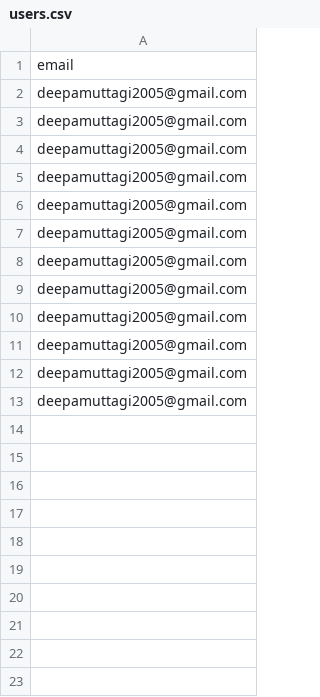
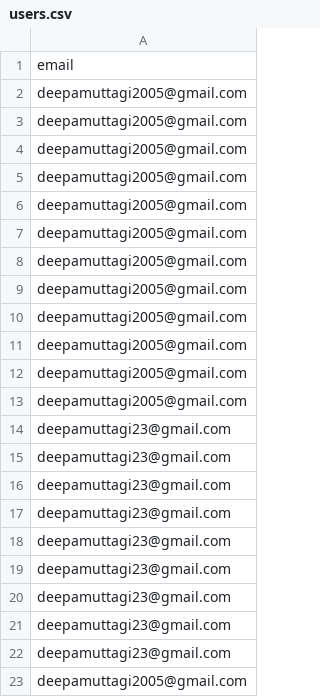
Before and after one commit to deepam-23/online-payment-fraud-detection, a CSV file: data/users.csv, drawn as a sheet.

Commit message:
Update data and templates, add .gitignore

```diff
--- a/data/users.csv
+++ b/data/users.csv
@@ -13 +13,11 @@ deepamuttagi2005@gmail.com
 deepamuttagi2005@gmail.com
+deepamuttagi23@gmail.com
+deepamuttagi23@gmail.com
+deepamuttagi23@gmail.com
+deepamuttagi23@gmail.com
+deepamuttagi23@gmail.com
+deepamuttagi23@gmail.com
+deepamuttagi23@gmail.com
+deepamuttagi23@gmail.com
+deepamuttagi23@gmail.com
+deepamuttagi2005@gmail.com
```
Also changed, not shown: 2 other files.
